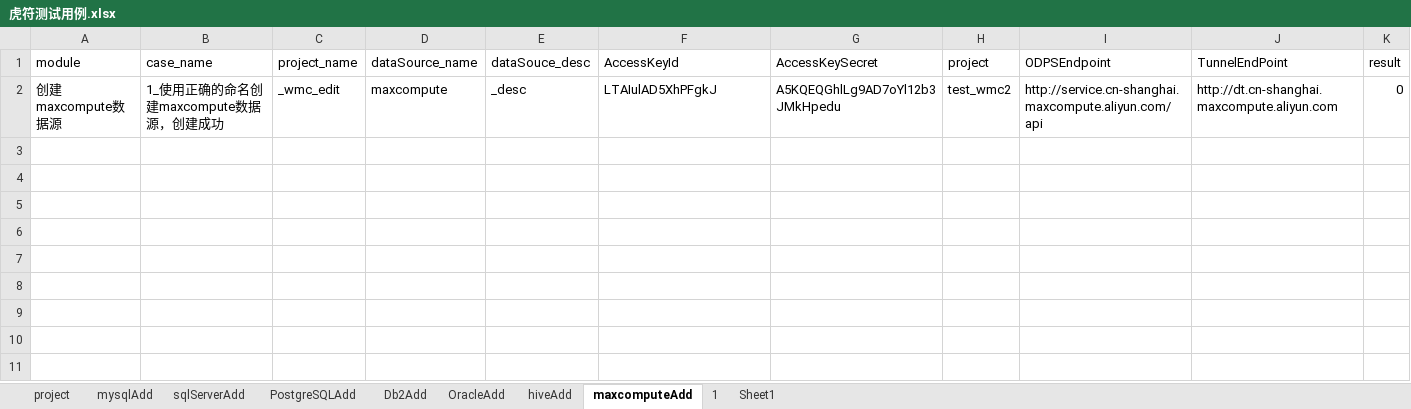
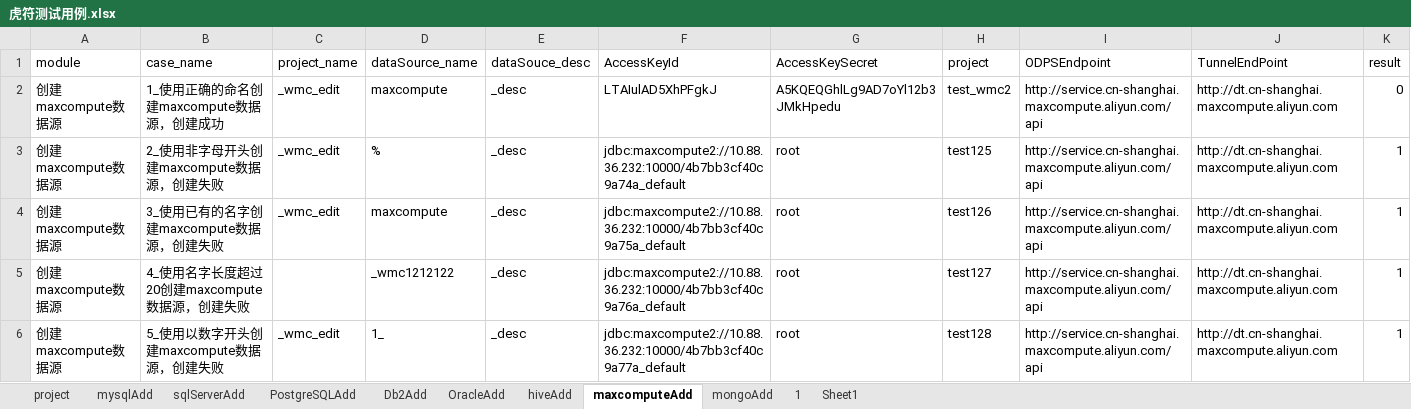
Before and after one commit to wmengchen/hufu_ui, an Excel workbook: database/虎符测试用例.xlsx, sheet maxcomputeAdd, drawn as a sheet; only a part is shown; values as stored, in another font and other column widths than the file's, no borders; rows hold the shown columns only; the diff names each change by its address in the sheet, - before the commit and + after, or states it on an @@ line.

```diff
--- a/database/虎符测试用例.xlsx (sheet maxcomputeAdd)
+++ b/database/虎符测试用例.xlsx (sheet maxcomputeAdd)
+sheet tab: mongoAdd
+row 3: 创建maxcompute数据源 | 2_使用非字母开头创建maxcompute数据源，创建失败 | _wmc_edit | % | _desc | jdbc:maxcompute2://10.88.36.232:10000/4b7bb3cf40c9a74a_default | root | test125 | http://service.cn-shanghai.maxcompute.aliyun.com/api | http://dt.cn-shanghai.maxcompute.aliyun.com | 1
+row 4: 创建maxcompute数据源 | 3_使用已有的名字创建maxcompute数据源，创建失败 | _wmc_edit | maxcompute | _desc | jdbc:maxcompute2://10.88.36.232:10000/4b7bb3cf40c9a75a_default | root | test126 | http://service.cn-shanghai.maxcompute.aliyun.com/api | http://dt.cn-shanghai.maxcompute.aliyun.com | 1
+row 5: 创建maxcompute数据源 | 4_使用名字长度超过20创建maxcompute数据源，创建失败 |  | _wmc1212122 | _desc | jdbc:maxcompute2://10.88.36.232:10000/4b7bb3cf40c9a76a_default | root | test127 | http://service.cn-shanghai.maxcompute.aliyun.com/api | http://dt.cn-shanghai.maxcompute.aliyun.com | 1
+row 6: 创建maxcompute数据源 | 5_使用以数字开头创建maxcompute数据源，创建失败 | _wmc_edit | 1_ | _desc | jdbc:maxcompute2://10.88.36.232:10000/4b7bb3cf40c9a77a_default | root | test128 | http://service.cn-shanghai.maxcompute.aliyun.com/api | http://dt.cn-shanghai.maxcompute.aliyun.com | 1
```
Also changed, not shown: sheet 1, sheet OracleAdd, sheet PostgreSQLAdd, sheet sqlServerAdd, sheet mysqlAdd, sheet Db2Add, 1 more sheet, 3 other files.
